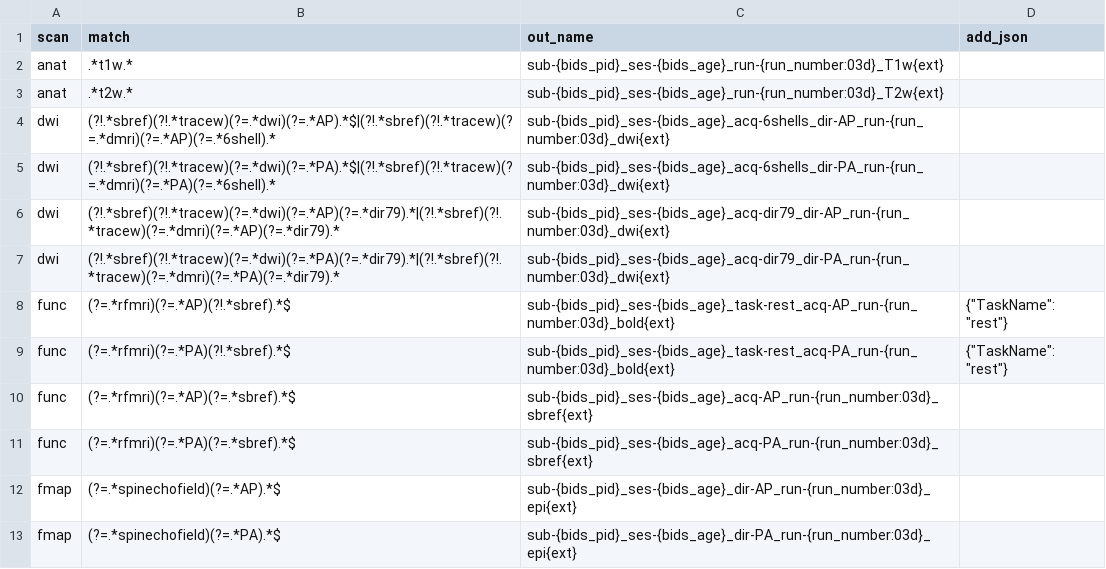
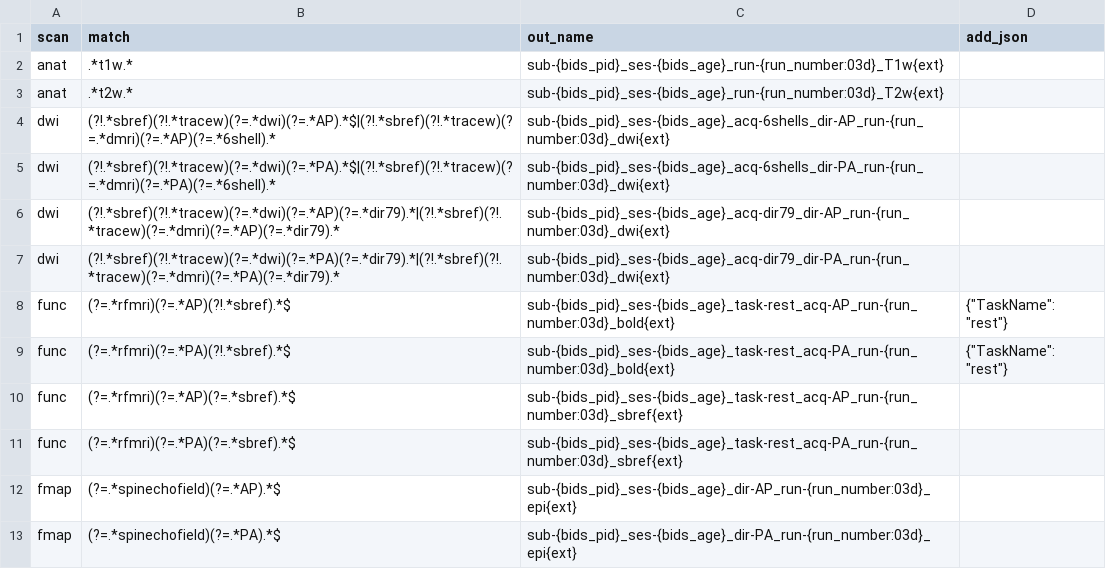
Before and after one commit to NIRALUser/dcm_to_bids, a CSV file: pattern_search_scans.csv, drawn as a sheet.

Commit message:
BUG: Add _task-rest to func pattern

```diff
--- a/pattern_search_scans.csv
+++ b/pattern_search_scans.csv
@@ -9,4 +9,4 @@ func,(?=.*rfmri)(?=.*AP)(?!.*sbref).*$,sub-{bids_pid}_ses-{bids_age}_task-rest_a
 func,(?=.*rfmri)(?=.*PA)(?!.*sbref).*$,sub-{bids_pid}_ses-{bids_age}_task-rest_acq-PA_run-{run_number:03d}_bold{ext},{"TaskName": "rest"}
-func,(?=.*rfmri)(?=.*AP)(?=.*sbref).*$,sub-{bids_pid}_ses-{bids_age}_acq-AP_run-{run_number:03d}_sbref{ext},
-func,(?=.*rfmri)(?=.*PA)(?=.*sbref).*$,sub-{bids_pid}_ses-{bids_age}_acq-PA_run-{run_number:03d}_sbref{ext},
+func,(?=.*rfmri)(?=.*AP)(?=.*sbref).*$,sub-{bids_pid}_ses-{bids_age}_task-rest_acq-AP_run-{run_number:03d}_sbref{ext},
+func,(?=.*rfmri)(?=.*PA)(?=.*sbref).*$,sub-{bids_pid}_ses-{bids_age}_task-rest_acq-PA_run-{run_number:03d}_sbref{ext},
 fmap,(?=.*spinechofield)(?=.*AP).*$,sub-{bids_pid}_ses-{bids_age}_dir-AP_run-{run_number:03d}_epi{ext},
```
